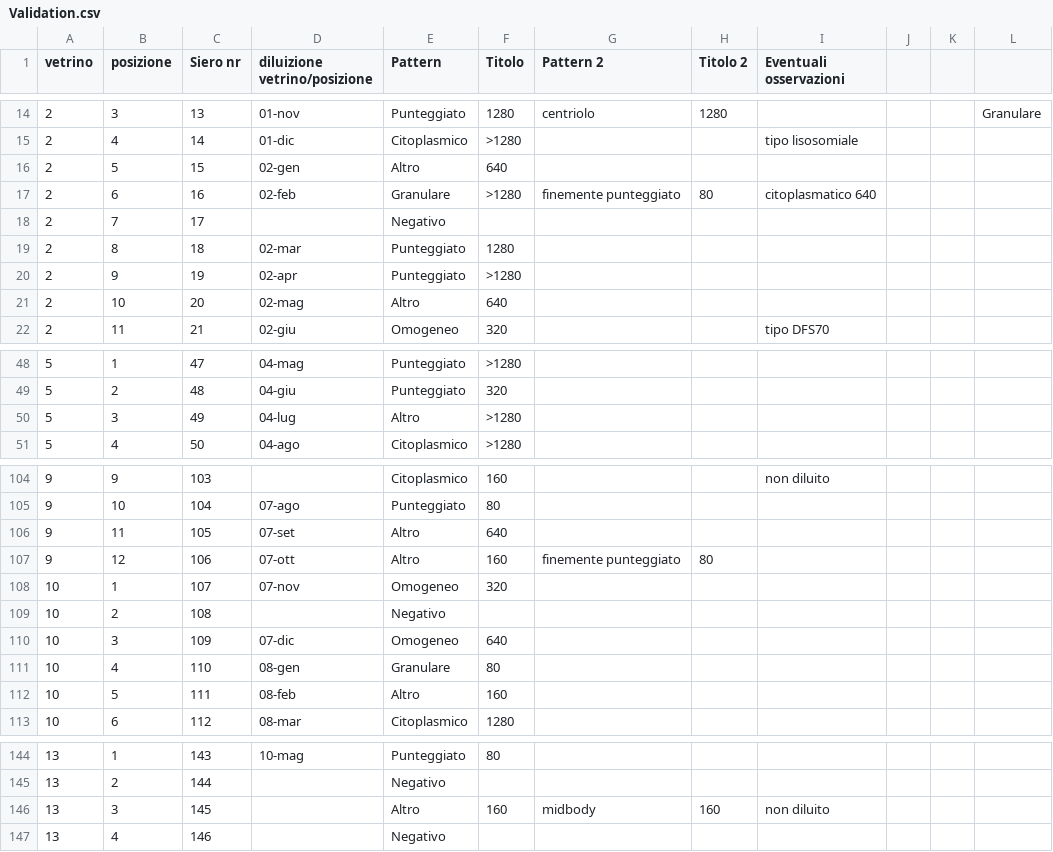
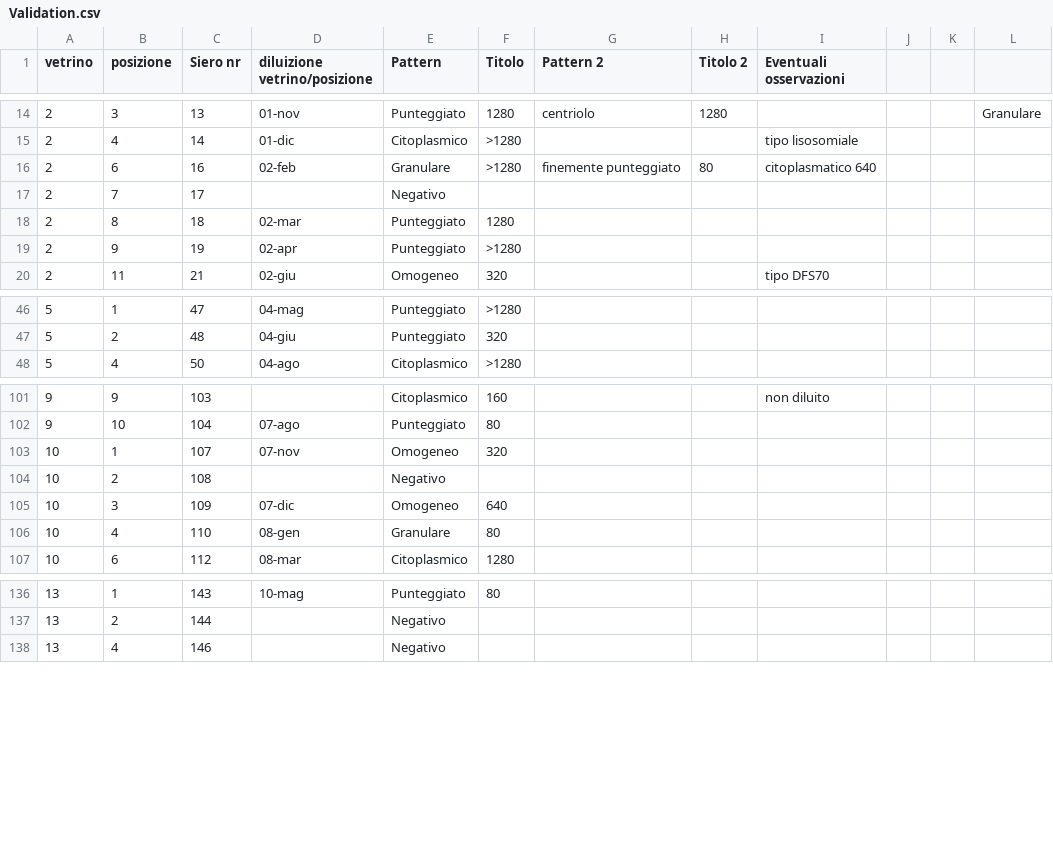
Before and after one commit to lorecioni/HEp-2-CellsClassification, a CSV file: dataset/Validation.csv, drawn as a sheet; only a part is shown, gaps mark what is left out; the diff covers the shown part only; the diff names each change by its address in the sheet, - before the commit and + after, or states it on an @@ line.

Commit message:
bug fixes and dataset renew

```diff
--- a/dataset/Validation.csv
+++ b/dataset/Validation.csv
-row 16: 2 | 5 | 15 | 02-gen | Altro | 640
-row 21: 2 | 10 | 20 | 02-mag | Altro | 640
-row 50: 5 | 3 | 49 | 04-lug | Altro | >1280
-row 106: 9 | 11 | 105 | 07-set | Altro | 640
-row 107: 9 | 12 | 106 | 07-ott | Altro | 160 | finemente punteggiato | 80
-row 112: 10 | 5 | 111 | 08-feb | Altro | 160
-row 146: 13 | 3 | 145 |  | Altro | 160 | midbody | 160 | non diluito
```
Also changed, not shown: 2 removed rows and 1 edited cell elsewhere in this file, 5 other files.
